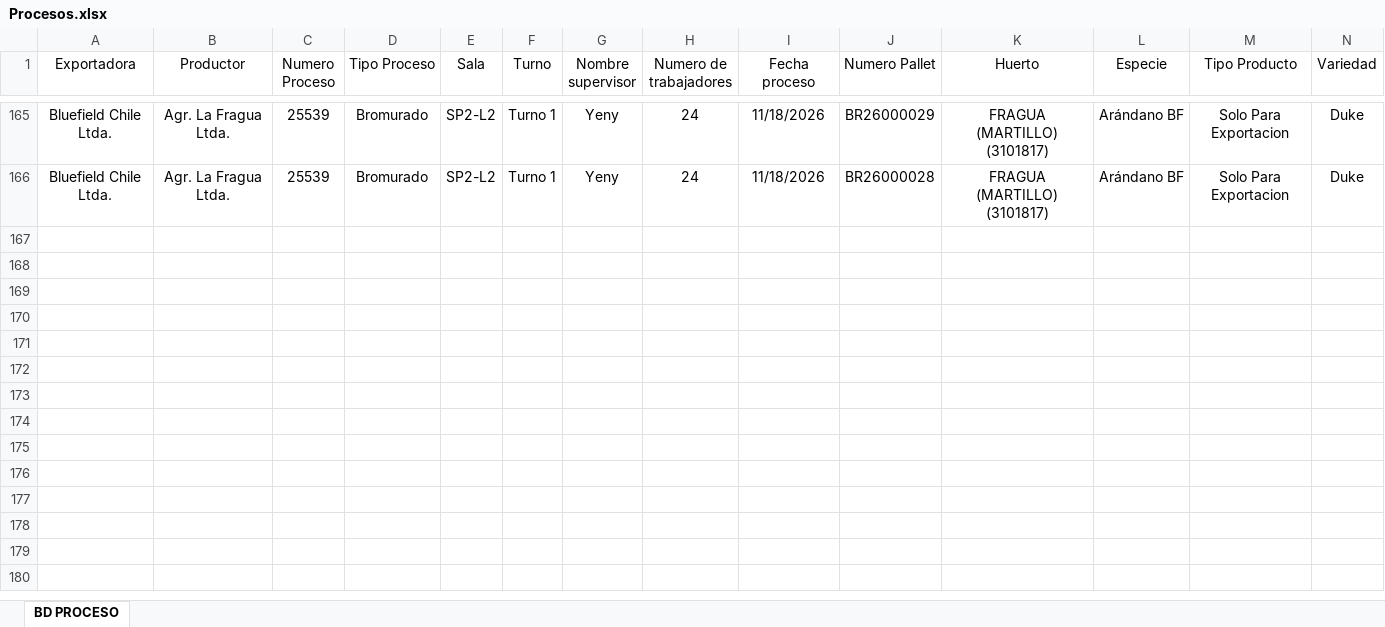
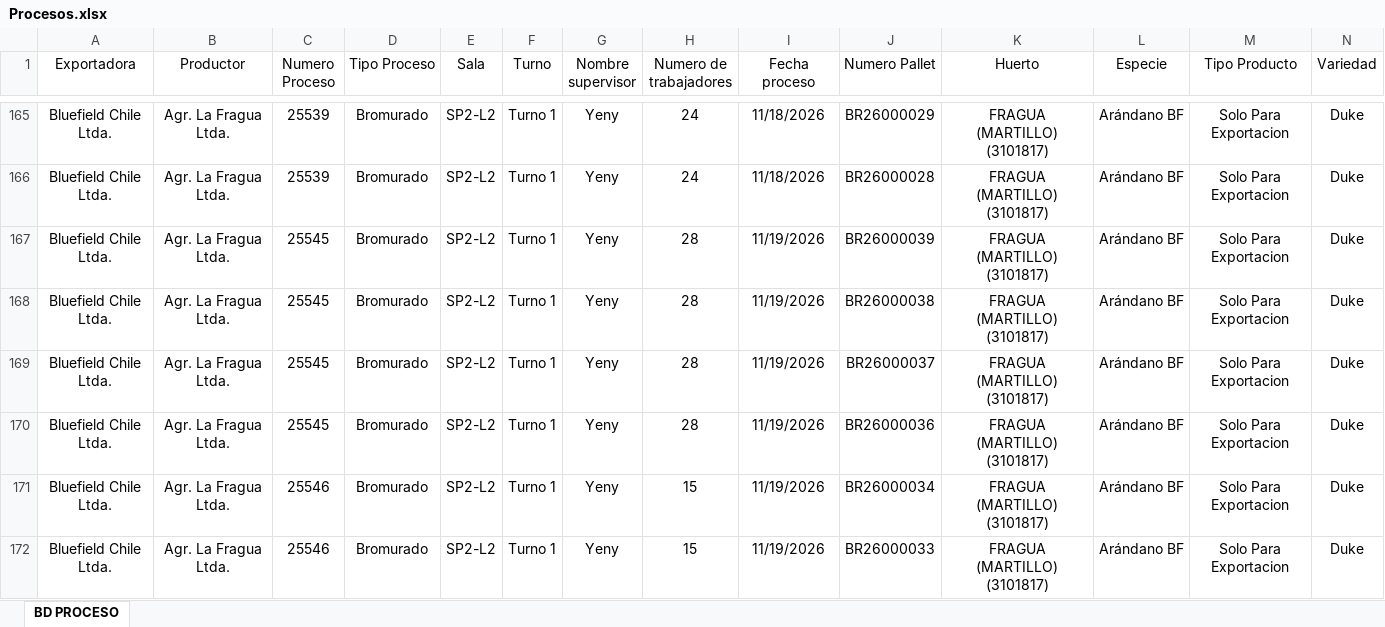
Before and after one commit to JFEGestion/Visor-Temporada-de-arandanos, an Excel workbook: Procesos.xlsx, sheet BD PROCESO, drawn as a sheet; only a part is shown, gaps mark what is left out; values as stored, in another font and other column widths than the file's, no borders; rows hold the shown columns only; the diff covers the shown part only; the diff names each change by its address in the sheet, - before the commit and + after, or states it on an @@ line.

Commit message:
Add files via upload

```diff
--- a/Procesos.xlsx (sheet BD PROCESO)
+++ b/Procesos.xlsx (sheet BD PROCESO)
+row 167: Bluefield Chile Ltda. | Agr. La Fragua Ltda. | 25545 | Bromurado | SP2-L2 | Turno 1 | Yeny | 28 | 11/19/2026 | BR26000039 | FRAGUA (MARTILLO) (3101817) | Arándano BF | Solo Para Exportacion | Duke
+row 168: Bluefield Chile Ltda. | Agr. La Fragua Ltda. | 25545 | Bromurado | SP2-L2 | Turno 1 | Yeny | 28 | 11/19/2026 | BR26000038 | FRAGUA (MARTILLO) (3101817) | Arándano BF | Solo Para Exportacion | Duke
+row 169: Bluefield Chile Ltda. | Agr. La Fragua Ltda. | 25545 | Bromurado | SP2-L2 | Turno 1 | Yeny | 28 | 11/19/2026 | BR26000037 | FRAGUA (MARTILLO) (3101817) | Arándano BF | Solo Para Exportacion | Duke
+row 170: Bluefield Chile Ltda. | Agr. La Fragua Ltda. | 25545 | Bromurado | SP2-L2 | Turno 1 | Yeny | 28 | 11/19/2026 | BR26000036 | FRAGUA (MARTILLO) (3101817) | Arándano BF | Solo Para Exportacion | Duke
+row 171: Bluefield Chile Ltda. | Agr. La Fragua Ltda. | 25546 | Bromurado | SP2-L2 | Turno 1 | Yeny | 15 | 11/19/2026 | BR26000034 | FRAGUA (MARTILLO) (3101817) | Arándano BF | Solo Para Exportacion | Duke
+row 172: Bluefield Chile Ltda. | Agr. La Fragua Ltda. | 25546 | Bromurado | SP2-L2 | Turno 1 | Yeny | 15 | 11/19/2026 | BR26000033 | FRAGUA (MARTILLO) (3101817) | Arándano BF | Solo Para Exportacion | Duke
```
Also changed, not shown: 5 added rows and 20 edited cells elsewhere in this sheet.
